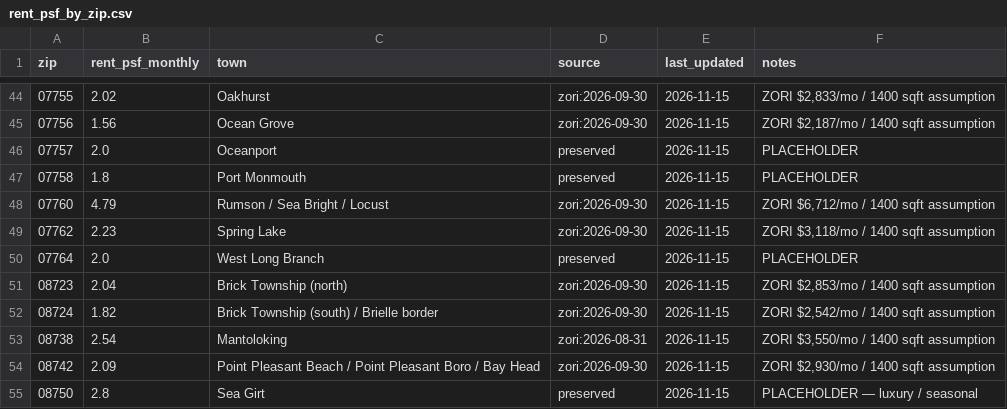
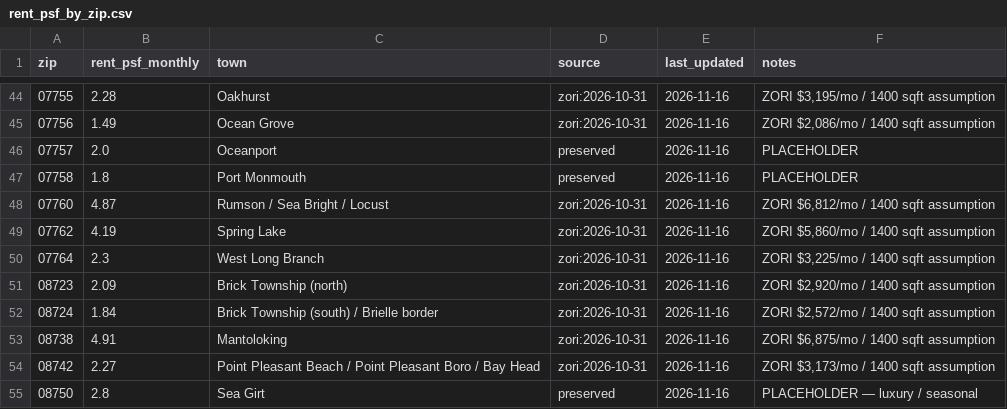
Before and after one commit to jackjjackson9-ui/real-estate-screener, a CSV file: data/rent_psf_by_zip.csv, drawn as a sheet; only a part is shown, gaps mark what is left out; the diff covers the shown part only.

```diff
--- a/data/rent_psf_by_zip.csv
+++ b/data/rent_psf_by_zip.csv
@@ -44,12 +44,12 @@ zip,rent_psf_monthly,town,source,last_updated,notes
-07755,2.02,Oakhurst,zori:2026-09-30,2026-11-15,"ZORI $2,833/mo / 1400 sqft assumption"
-07756,1.56,Ocean Grove,zori:2026-09-30,2026-11-15,"ZORI $2,187/mo / 1400 sqft assumption"
-07757,2.0,Oceanport,preserved,2026-11-15,PLACEHOLDER
-07758,1.8,Port Monmouth,preserved,2026-11-15,PLACEHOLDER
-07760,4.79,Rumson / Sea Bright / Locust,zori:2026-09-30,2026-11-15,"ZORI $6,712/mo / 1400 sqft assumption"
-07762,2.23,Spring Lake,zori:2026-09-30,2026-11-15,"ZORI $3,118/mo / 1400 sqft assumption"
-07764,2.0,West Long Branch,preserved,2026-11-15,PLACEHOLDER
-08723,2.04,Brick Township (north),zori:2026-09-30,2026-11-15,"ZORI $2,853/mo / 1400 sqft assumption"
-08724,1.82,Brick Township (south) / Brielle border,zori:2026-09-30,2026-11-15,"ZORI $2,542/mo / 1400 sqft assumption"
-08738,2.54,Mantoloking,zori:2026-08-31,2026-11-15,"ZORI $3,550/mo / 1400 sqft assumption"
-08742,2.09,Point Pleasant Beach / Point Pleasant Boro / Bay Head,zori:2026-09-30,2026-11-15,"ZORI $2,930/mo / 1400 sqft assumption"
-08750,2.8,Sea Girt,preserved,2026-11-15,PLACEHOLDER — luxury / seasonal
+07755,2.28,Oakhurst,zori:2026-10-31,2026-11-16,"ZORI $3,195/mo / 1400 sqft assumption"
+07756,1.49,Ocean Grove,zori:2026-10-31,2026-11-16,"ZORI $2,086/mo / 1400 sqft assumption"
+07757,2.0,Oceanport,preserved,2026-11-16,PLACEHOLDER
+07758,1.8,Port Monmouth,preserved,2026-11-16,PLACEHOLDER
+07760,4.87,Rumson / Sea Bright / Locust,zori:2026-10-31,2026-11-16,"ZORI $6,812/mo / 1400 sqft assumption"
+07762,4.19,Spring Lake,zori:2026-10-31,2026-11-16,"ZORI $5,860/mo / 1400 sqft assumption"
+07764,2.3,West Long Branch,zori:2026-10-31,2026-11-16,"ZORI $3,225/mo / 1400 sqft assumption"
+08723,2.09,Brick Township (north),zori:2026-10-31,2026-11-16,"ZORI $2,920/mo / 1400 sqft assumption"
+08724,1.84,Brick Township (south) / Brielle border,zori:2026-10-31,2026-11-16,"ZORI $2,572/mo / 1400 sqft assumption"
+08738,4.91,Mantoloking,zori:2026-10-31,2026-11-16,"ZORI $6,875/mo / 1400 sqft assumption"
+08742,2.27,Point Pleasant Beach / Point Pleasant Boro / Bay Head,zori:2026-10-31,2026-11-16,"ZORI $3,173/mo / 1400 sqft assumption"
+08750,2.8,Sea Girt,preserved,2026-11-16,PLACEHOLDER — luxury / seasonal
```
Also changed, not shown: 114 edited cells elsewhere in this file.
